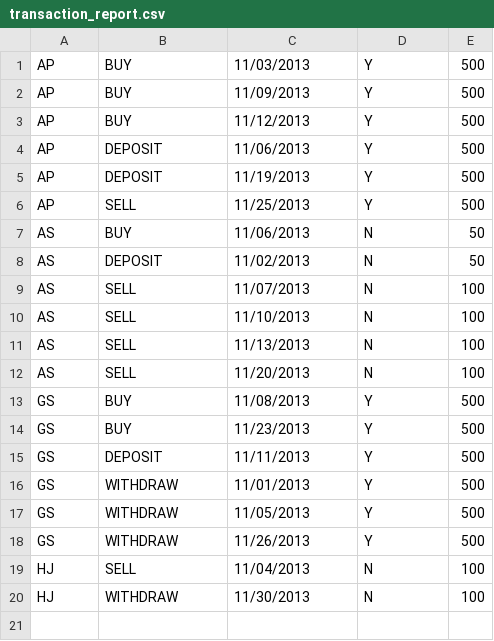
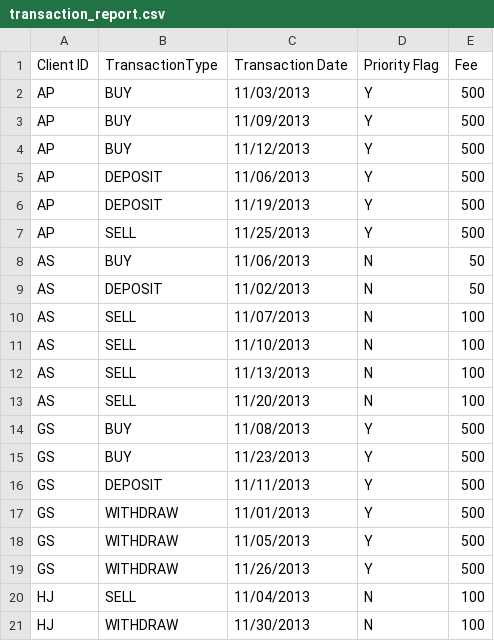
Before and after one commit to JyotsanaMall/PJP2, a CSV file: TransactionFeeCalculator/transaction_report.csv, drawn as a sheet.

```diff
--- a/TransactionFeeCalculator/transaction_report.csv
+++ b/TransactionFeeCalculator/transaction_report.csv
@@ -1 +1,2 @@
+"Client ID","TransactionType","Transaction Date","Priority Flag","Fee"
 "AP","BUY","11/03/2013","Y","500"
```
Also changed, not shown: 1 other file.
